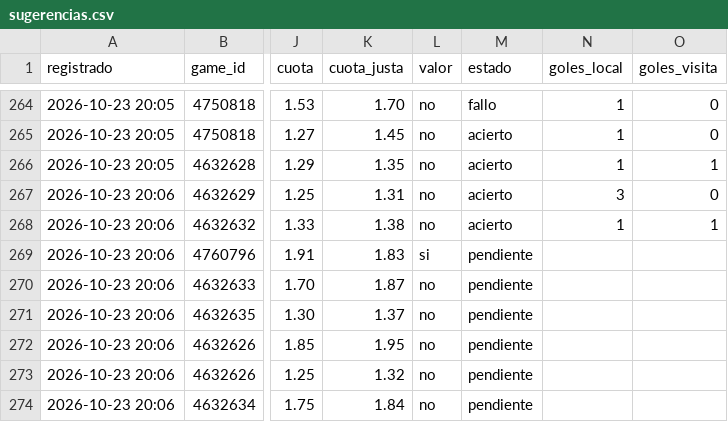
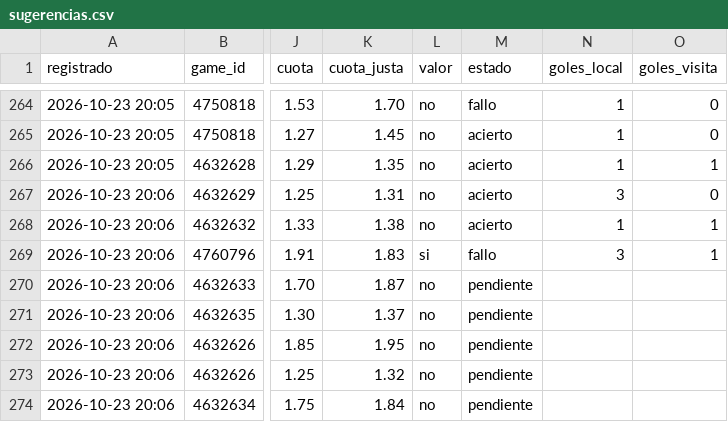
Before and after one commit to JoseVilcatoma/datazos-bot, a CSV file: data/sugerencias.csv, drawn as a sheet; only a part is shown, gaps mark what is left out; the diff names each change by its address in the sheet, - before the commit and + after, or states it on an @@ line.

Commit message:
Actualizar estado de datazos

```diff
--- a/data/sugerencias.csv
+++ b/data/sugerencias.csv
-M269 (estado): pendiente
+M269 (estado): fallo
-N269 (goles_local): (empty)
+N269 (goles_local): 3
-O269 (goles_visita): (empty)
+O269 (goles_visita): 1
```
Also changed, not shown: 1 other file.
